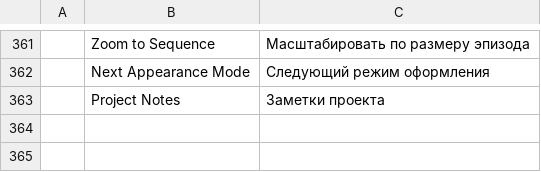
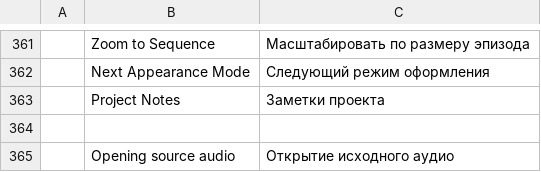
Before and after one commit to daryl-brown/filmcraft, a TSV file: crates/ui-egui/src/i18n/ru.tsv, drawn as a sheet; only a part is shown, gaps mark what is left out.

```diff
--- a/crates/ui-egui/src/i18n/ru.tsv
+++ b/crates/ui-egui/src/i18n/ru.tsv
@@ -363 +363,3 @@
 	Project Notes	Заметки проекта
+
+	Opening source audio	Открытие исходного аудио
```
Also changed, not shown: crates/ui-egui/src/i18n/de.tsv, crates/ui-egui/src/i18n/fr.tsv, 21 other files.
